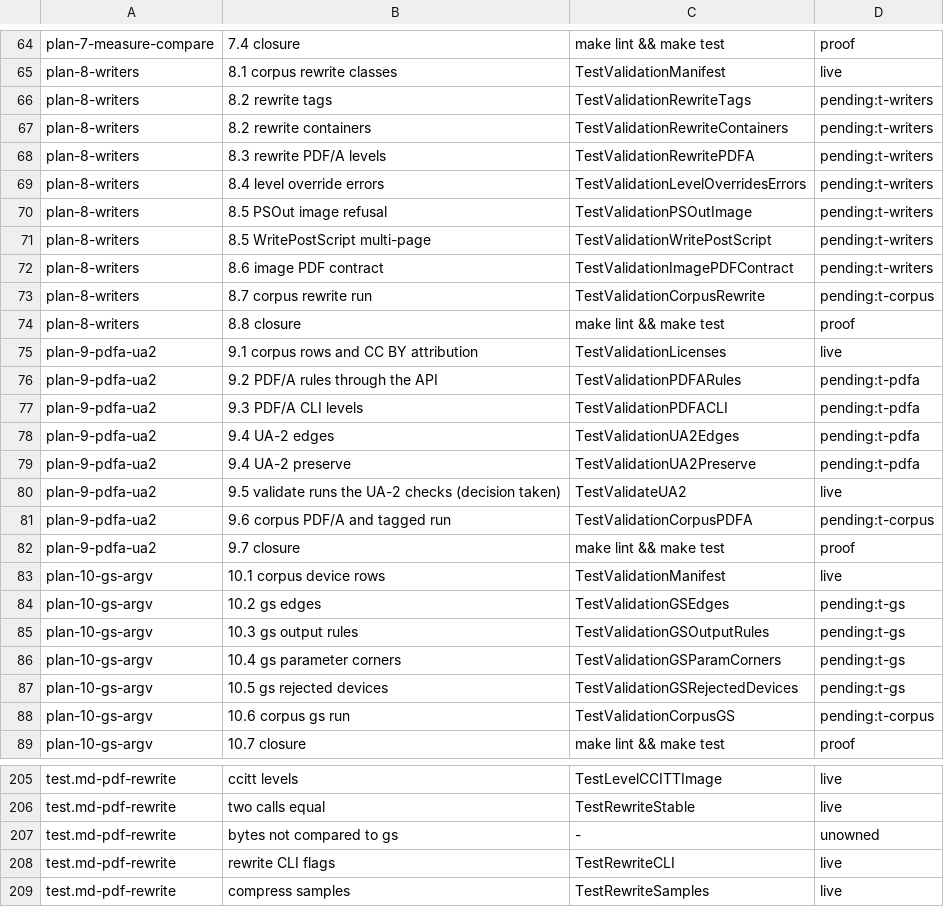
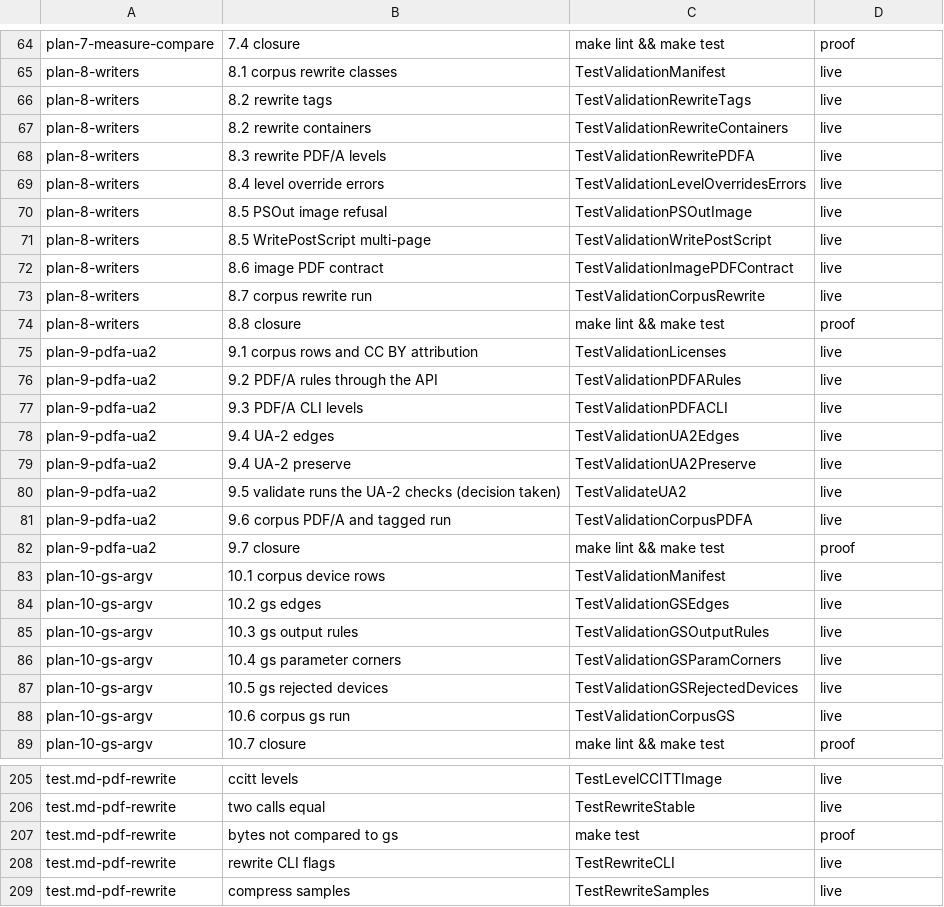
Before and after one commit to chinmay-sawant/spectrePS, a TSV file: sampledata/validation/traceability.tsv, drawn as a sheet; only a part is shown, gaps mark what is left out; the diff covers the shown part only.

Commit message:
Record the measured corpus verdicts and the live traceability index

```diff
--- a/sampledata/validation/traceability.tsv
+++ b/sampledata/validation/traceability.tsv
@@ -65,25 +65,25 @@ plan-7-measure-compare	7.4 closure	make lint && make test	proof
 plan-8-writers	8.1 corpus rewrite classes	TestValidationManifest	live
-plan-8-writers	8.2 rewrite tags	TestValidationRewriteTags	pending:t-writers
-plan-8-writers	8.2 rewrite containers	TestValidationRewriteContainers	pending:t-writers
-plan-8-writers	8.3 rewrite PDF/A levels	TestValidationRewritePDFA	pending:t-writers
-plan-8-writers	8.4 level override errors	TestValidationLevelOverridesErrors	pending:t-writers
-plan-8-writers	8.5 PSOut image refusal	TestValidationPSOutImage	pending:t-writers
-plan-8-writers	8.5 WritePostScript multi-page	TestValidationWritePostScript	pending:t-writers
-plan-8-writers	8.6 image PDF contract	TestValidationImagePDFContract	pending:t-writers
-plan-8-writers	8.7 corpus rewrite run	TestValidationCorpusRewrite	pending:t-corpus
+plan-8-writers	8.2 rewrite tags	TestValidationRewriteTags	live
+plan-8-writers	8.2 rewrite containers	TestValidationRewriteContainers	live
+plan-8-writers	8.3 rewrite PDF/A levels	TestValidationRewritePDFA	live
+plan-8-writers	8.4 level override errors	TestValidationLevelOverridesErrors	live
+plan-8-writers	8.5 PSOut image refusal	TestValidationPSOutImage	live
+plan-8-writers	8.5 WritePostScript multi-page	TestValidationWritePostScript	live
+plan-8-writers	8.6 image PDF contract	TestValidationImagePDFContract	live
+plan-8-writers	8.7 corpus rewrite run	TestValidationCorpusRewrite	live
 plan-8-writers	8.8 closure	make lint && make test	proof
 plan-9-pdfa-ua2	9.1 corpus rows and CC BY attribution	TestValidationLicenses	live
-plan-9-pdfa-ua2	9.2 PDF/A rules through the API	TestValidationPDFARules	pending:t-pdfa
-plan-9-pdfa-ua2	9.3 PDF/A CLI levels	TestValidationPDFACLI	pending:t-pdfa
-plan-9-pdfa-ua2	9.4 UA-2 edges	TestValidationUA2Edges	pending:t-pdfa
-plan-9-pdfa-ua2	9.4 UA-2 preserve	TestValidationUA2Preserve	pending:t-pdfa
+plan-9-pdfa-ua2	9.2 PDF/A rules through the API	TestValidationPDFARules	live
+plan-9-pdfa-ua2	9.3 PDF/A CLI levels	TestValidationPDFACLI	live
+plan-9-pdfa-ua2	9.4 UA-2 edges	TestValidationUA2Edges	live
+plan-9-pdfa-ua2	9.4 UA-2 preserve	TestValidationUA2Preserve	live
 plan-9-pdfa-ua2	9.5 validate runs the UA-2 checks (decision taken)	TestValidateUA2	live
-plan-9-pdfa-ua2	9.6 corpus PDF/A and tagged run	TestValidationCorpusPDFA	pending:t-corpus
+plan-9-pdfa-ua2	9.6 corpus PDF/A and tagged run	TestValidationCorpusPDFA	live
 plan-9-pdfa-ua2	9.7 closure	make lint && make test	proof
 plan-10-gs-argv	10.1 corpus device rows	TestValidationManifest	live
-plan-10-gs-argv	10.2 gs edges	TestValidationGSEdges	pending:t-gs
-plan-10-gs-argv	10.3 gs output rules	TestValidationGSOutputRules	pending:t-gs
-plan-10-gs-argv	10.4 gs parameter corners	TestValidationGSParamCorners	pending:t-gs
-plan-10-gs-argv	10.5 gs rejected devices	TestValidationGSRejectedDevices	pending:t-gs
-plan-10-gs-argv	10.6 corpus gs run	TestValidationCorpusGS	pending:t-corpus
+plan-10-gs-argv	10.2 gs edges	TestValidationGSEdges	live
+plan-10-gs-argv	10.3 gs output rules	TestValidationGSOutputRules	live
+plan-10-gs-argv	10.4 gs parameter corners	TestValidationGSParamCorners	live
+plan-10-gs-argv	10.5 gs rejected devices	TestValidationGSRejectedDevices	live
+plan-10-gs-argv	10.6 corpus gs run	TestValidationCorpusGS	live
 plan-10-gs-argv	10.7 closure	make lint && make test	proof
@@ -206,3 +206,3 @@ test.md-pdf-rewrite	ccitt levels	TestLevelCCITTImage	live
 test.md-pdf-rewrite	two calls equal	TestRewriteStable	live
-test.md-pdf-rewrite	bytes not compared to gs	-	unowned
+test.md-pdf-rewrite	bytes not compared to gs	make test	proof
 test.md-pdf-rewrite	rewrite CLI flags	TestRewriteCLI	live
```
Also changed, not shown: 16 edited cells elsewhere in this file, 2 other files.
